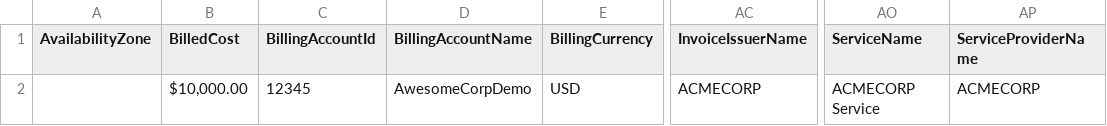
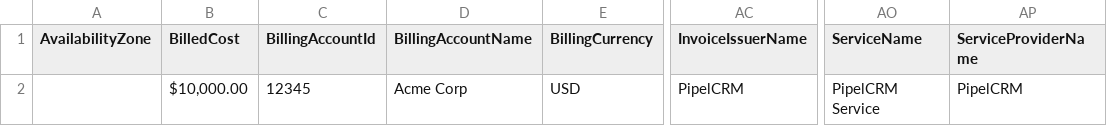
Before and after one commit to FinOps-Open-Cost-and-Usage-Spec/FOCUS_Spec, a CSV file: specification/data/saas_examples/simple_agreements/simple_saas_agreements_a1.csv, drawn as a sheet; only a part is shown, gaps mark what is left out; the diff names each change by its address in the sheet, - before the commit and + after, or states it on an @@ line.

```diff
--- a/specification/data/saas_examples/simple_agreements/simple_saas_agreements_a1.csv
+++ b/specification/data/saas_examples/simple_agreements/simple_saas_agreements_a1.csv
-D2 (BillingAccountName): AwesomeCorpDemo
+D2 (BillingAccountName): Acme Corp
-AC2 (InvoiceIssuerName): ACMECORP
+AC2 (InvoiceIssuerName): PipelCRM
-AO2 (ServiceName): ACMECORP Service
+AO2 (ServiceName): PipelCRM Service
-AP2 (ServiceProviderName): ACMECORP
+AP2 (ServiceProviderName): PipelCRM
```
Also changed, not shown: specification/data/saas_examples/simple_agreements/simple_saas_agreements_a2.csv, specification/data/saas_examples/simple_agreements/simple_saas_agreements_a3.csv, 15 other files.
